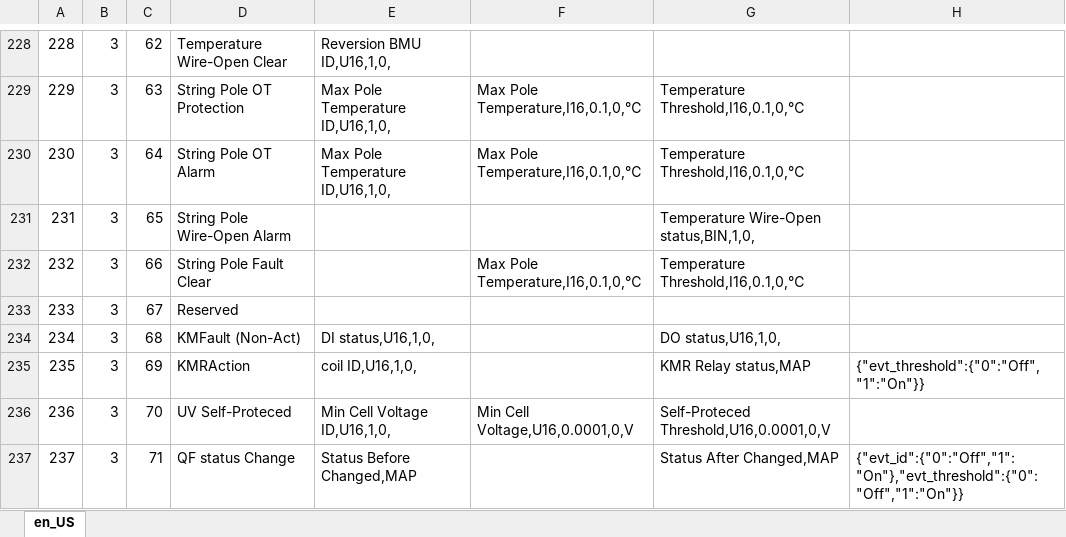
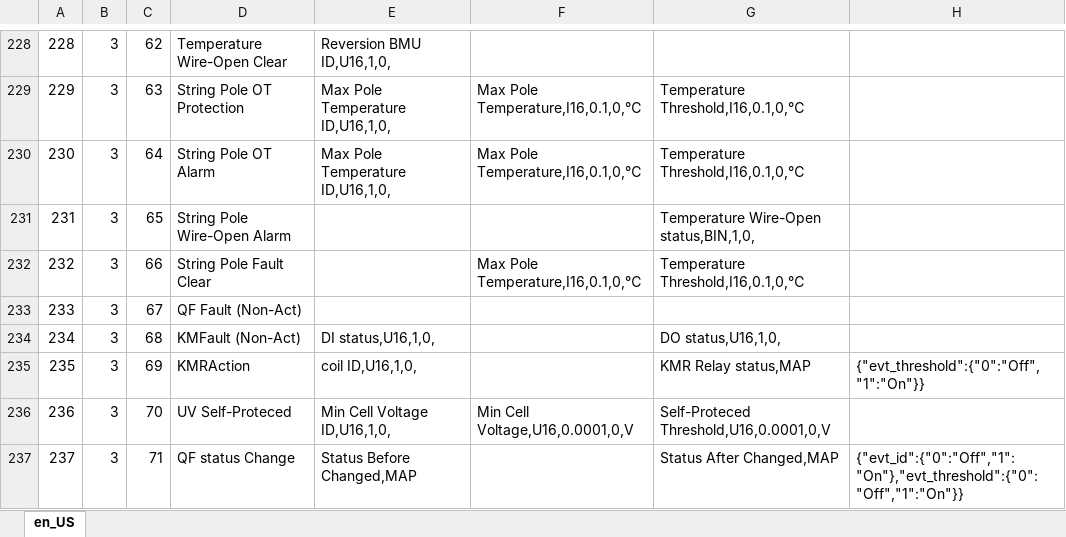
Before and after one commit to Shogpe/bmsTool, an Excel workbook: doc/en_US.xlsx, sheet en_US, drawn as a sheet; only a part is shown, gaps mark what is left out; values as stored, in another font and other column widths than the file's, no borders; the diff covers the shown part only; the diff names each change by its address in the sheet, - before the commit and + after, or states it on an @@ line.

```diff
--- a/doc/en_US.xlsx (sheet en_US)
+++ b/doc/en_US.xlsx (sheet en_US)
-D233: Reserved
+D233: QF Fault (Non-Act)
```
Also changed, not shown: 115 added rows and 11 edited cells elsewhere in this sheet, doc/zh_CN.xlsx, doc/zh_TW.xlsx, 24 other files.
